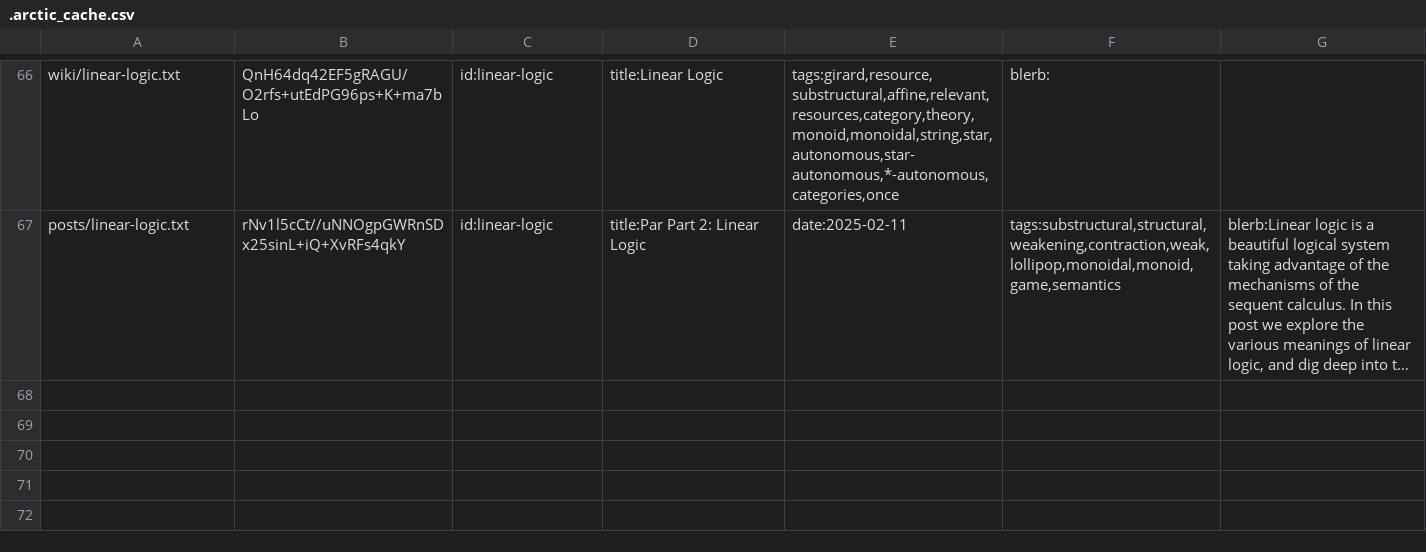
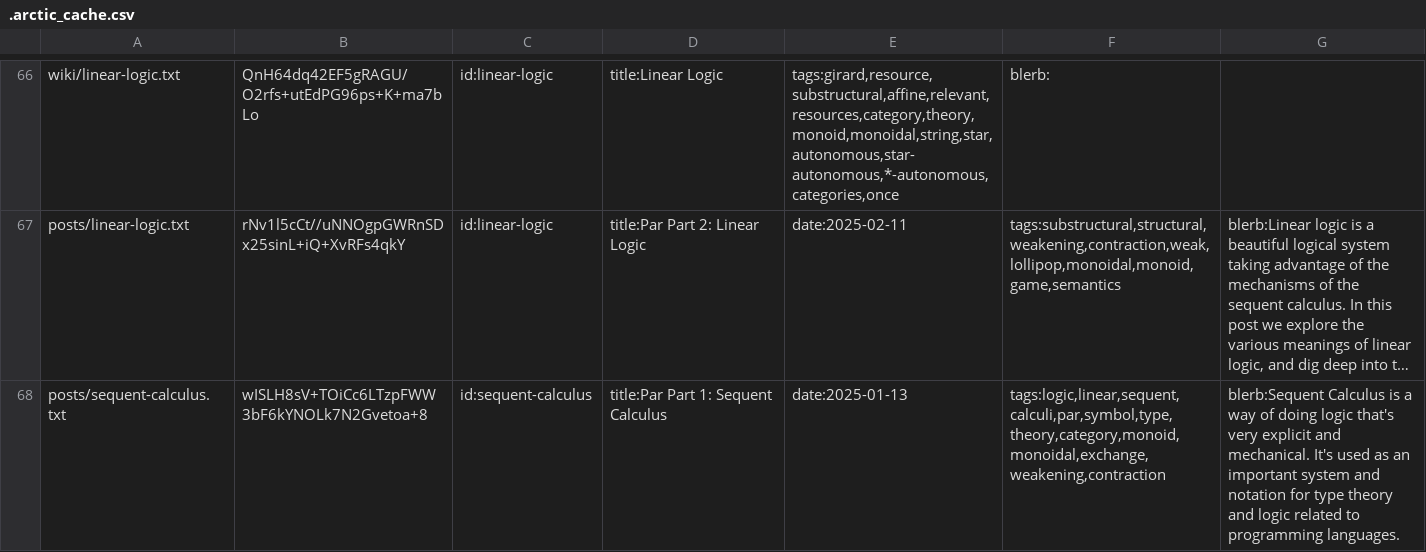
Before and after one commit to RyanBrewer317/ryanbrewer-dev, a CSV file: .arctic_cache.csv, drawn as a sheet; only a part is shown, gaps mark what is left out; long unchanged cells end in …; the diff names each change by its address in the sheet, - before the commit and + after, or states it on an @@ line.

Commit message:
add link to posts/linear-logic in posts/sequent-calculus

```diff
--- a/.arctic_cache.csv
+++ b/.arctic_cache.csv
+row 68: posts/sequent-calculus.txt | wISLH8sV+TOiCc6LTzpFWW3bF6kYNOLk7N2Gvetoa+8 | id:sequent-calculus | title:Par Part 1: Sequent Calculus | date:2025-01-13 | tags:logic,linear,sequent,calculi,par,symbol,type,theory,category,monoid,monoidal,exchange,weakening,contraction | blerb:Sequent Calculus is a way of doing logic that's very explicit and mechanical. It's used as an important system and notation for type theory and logic related to programming languages.
```
Also changed, not shown: 5 other files.
